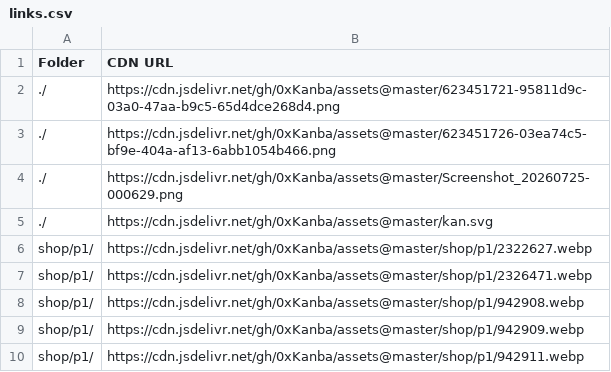
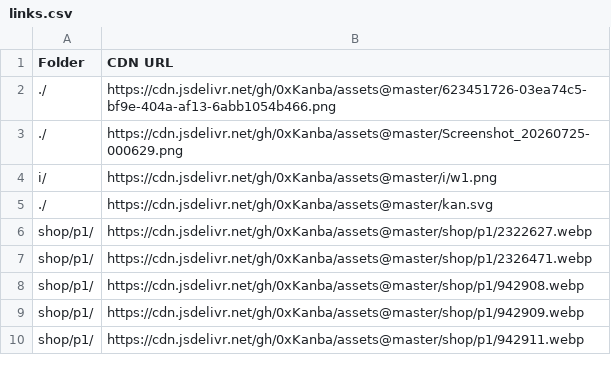
Before and after one commit to 0xKanba/assets, a CSV file: links.csv, drawn as a sheet; only a part is shown.

```diff
--- a/links.csv
+++ b/links.csv
@@ -1,5 +1,5 @@
 Folder,CDN URL
-"./","https://cdn.jsdelivr.net/gh/0xKanba/assets@master/623451721-95811d9c-03a0-47aa-b9c5-65d4dce268d4.png"
 "./","https://cdn.jsdelivr.net/gh/0xKanba/assets@master/623451726-03ea74c5-bf9e-404a-af13-6abb1054b466.png"
 "./","https://cdn.jsdelivr.net/gh/0xKanba/assets@master/Screenshot_20260725-000629.png"
+"i/","https://cdn.jsdelivr.net/gh/0xKanba/assets@master/i/w1.png"
 "./","https://cdn.jsdelivr.net/gh/0xKanba/assets@master/kan.svg"
```
